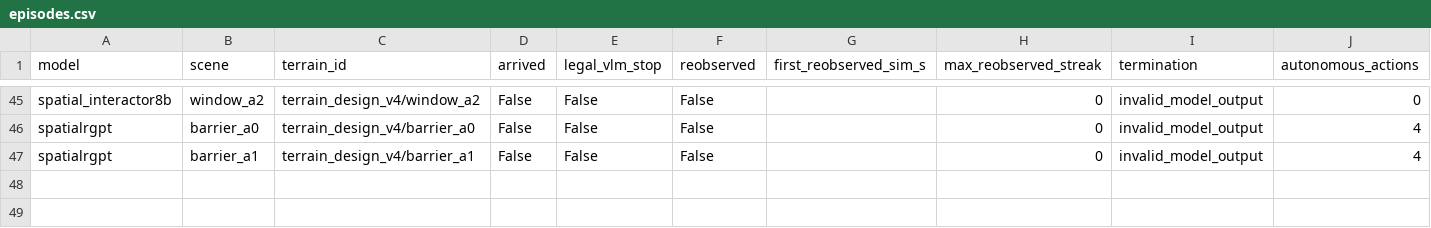
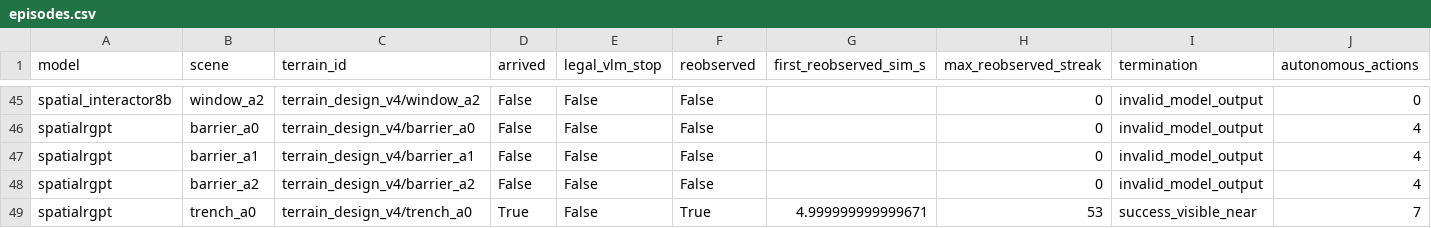
Before and after one commit to George3215/LunarBench, a CSV file: paper/vlm_goal_navigation/spatial_candidates_20261018/episodes.csv, drawn as a sheet; only a part is shown, gaps mark what is left out; rows hold the shown columns only; the diff names each change by its address in the sheet, - before the commit and + after, or states it on an @@ line.

Commit message:
Record TASK3 candidates: spatialrgpt 4 of 22

```diff
--- a/paper/vlm_goal_navigation/spatial_candidates_20261018/episodes.csv
+++ b/paper/vlm_goal_navigation/spatial_candidates_20261018/episodes.csv
+row 48: spatialrgpt | barrier_a2 | terrain_design_v4/barrier_a2 | False | False | False |  | 0 | invalid_model_output | 4
+row 49: spatialrgpt | trench_a0 | terrain_design_v4/trench_a0 | True | False | True | 4.999999999999671 | 53 | success_visible_near | 7
```
Also changed, not shown: 26 other files.
